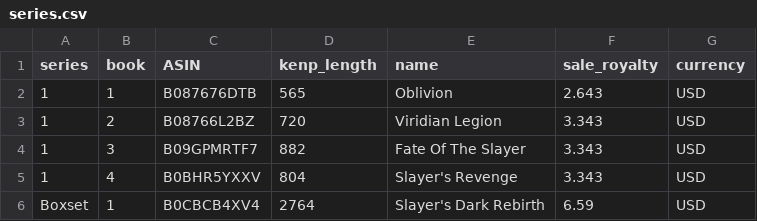
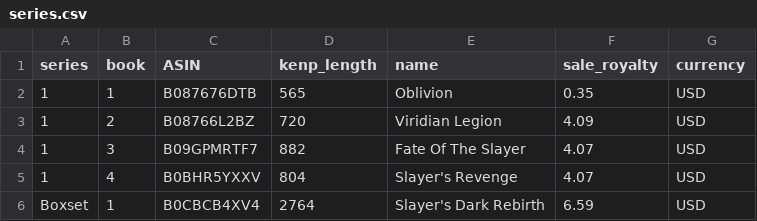
Before and after one commit to ablinston/Kindle_trends, a CSV file: data/series.csv, drawn as a sheet.

Commit message:
adjusted book pricing for perma /usr/bin/bash.99

```diff
--- a/data/series.csv
+++ b/data/series.csv
@@ -1,6 +1,6 @@
 series,book,ASIN,kenp_length,name,sale_royalty,currency
-1,1,B087676DTB,565,Oblivion,2.643,USD
-1,2,B08766L2BZ,720,Viridian Legion,3.343,USD
-1,3,B09GPMRTF7,882,Fate Of The Slayer,3.343,USD
-1,4,B0BHR5YXXV,804,Slayer's Revenge,3.343,USD
+1,1,B087676DTB,565,Oblivion,0.35,USD
+1,2,B08766L2BZ,720,Viridian Legion,4.09,USD
+1,3,B09GPMRTF7,882,Fate Of The Slayer,4.07,USD
+1,4,B0BHR5YXXV,804,Slayer's Revenge,4.07,USD
 Boxset,1,B0CBCB4XV4,2764,Slayer's Dark Rebirth,6.59,USD
```
